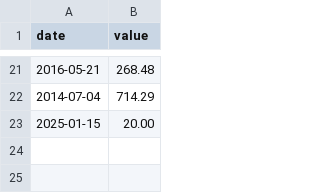
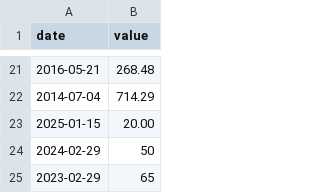
Before and after one commit to legrol/15.Cpp, a CSV file: Module_09/ex00/input/input.csv, drawn as a sheet; only a part is shown, gaps mark what is left out.

Commit message:
Update Module09 ex00 complet

```diff
--- a/Module_09/ex00/input/input.csv
+++ b/Module_09/ex00/input/input.csv
@@ -23 +23,3 @@ date | value
 2025-01-15 | 20.00
+2024-02-29 | 50
+2023-02-29 | 65
```
Also changed, not shown: 6 other files.
